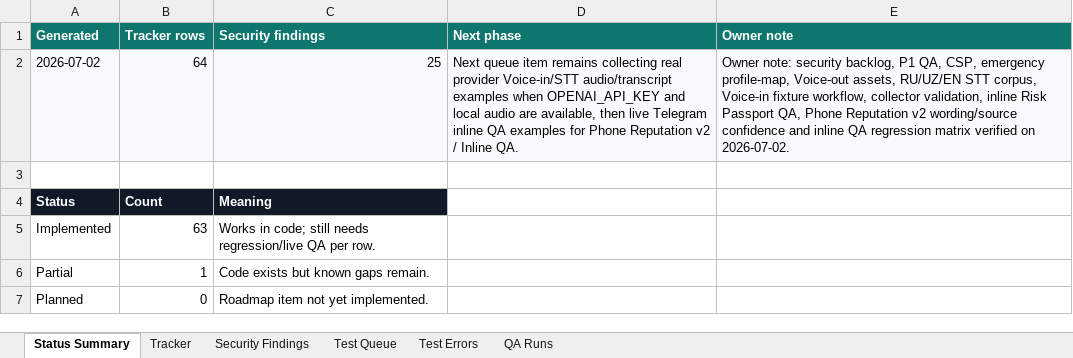
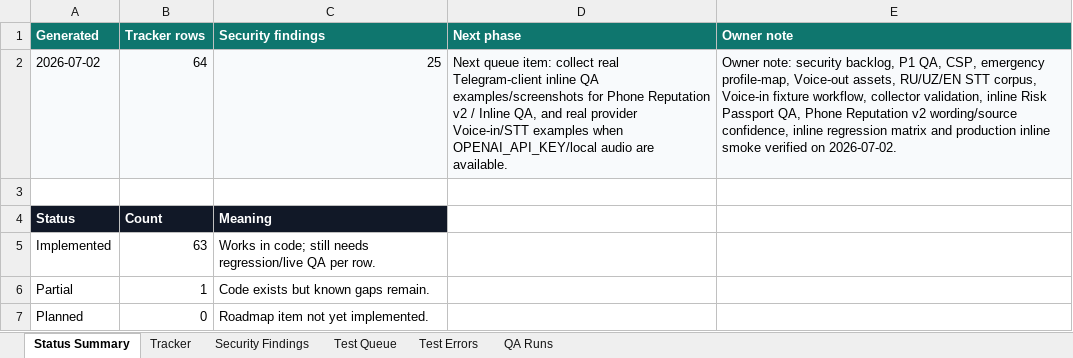
Before and after one commit to Web-pixel-creator/Scam-guard-Main, an Excel workbook: ai_docs/FEATURE_USER_STORY_TRACKER.xlsx, sheet Status Summary, drawn as a sheet; only a part is shown; values as stored, in another font and other column widths than the file's, no borders; the diff names each change by its address in the sheet, - before the commit and + after, or states it on an @@ line.

Commit message:
test(telegram): add production inline smoke

```diff
--- a/ai_docs/FEATURE_USER_STORY_TRACKER.xlsx (sheet Status Summary)
+++ b/ai_docs/FEATURE_USER_STORY_TRACKER.xlsx (sheet Status Summary)
-D2 (Next phase): Next queue item remains collecting real provider Voice-in/STT audio/transcript examples when OPENAI_API_KEY and local audio are available, then live Telegram inline QA examples for Phone Reputation v2 / Inline QA.
+D2 (Next phase): Next queue item: collect real Telegram-client inline QA examples/screenshots for Phone Reputation v2 / Inline QA, and real provider Voice-in/STT examples when OPENAI_API_KEY/local audio are available.
-E2 (Owner note): …v2 wording/source confidence and inline QA regression matrix verified on…
+E2 (Owner note): …v2 wording/source confidence, inline regression matrix and production inline smoke verified on…
```
Also changed, not shown: sheet QA Runs, 7 other files.
